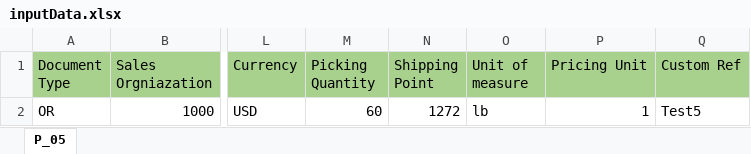
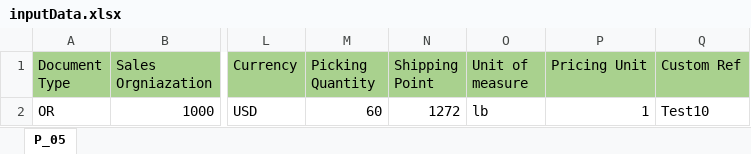
Before and after one commit to TSPtusharUdeep/BDG, an Excel workbook: data/process_05/inputData.xlsx, sheet P_05, drawn as a sheet; only a part is shown, gaps mark what is left out; values as stored, in another font and other column widths than the file's, no borders; the diff names each change by its address in the sheet, - before the commit and + after, or states it on an @@ line.

Commit message:
process-5 test the data and change

```diff
--- a/data/process_05/inputData.xlsx (sheet P_05)
+++ b/data/process_05/inputData.xlsx (sheet P_05)
-Q2 (Custom Ref): Test5
+Q2 (Custom Ref): Test10
```
Also changed, not shown: 3 other files.
